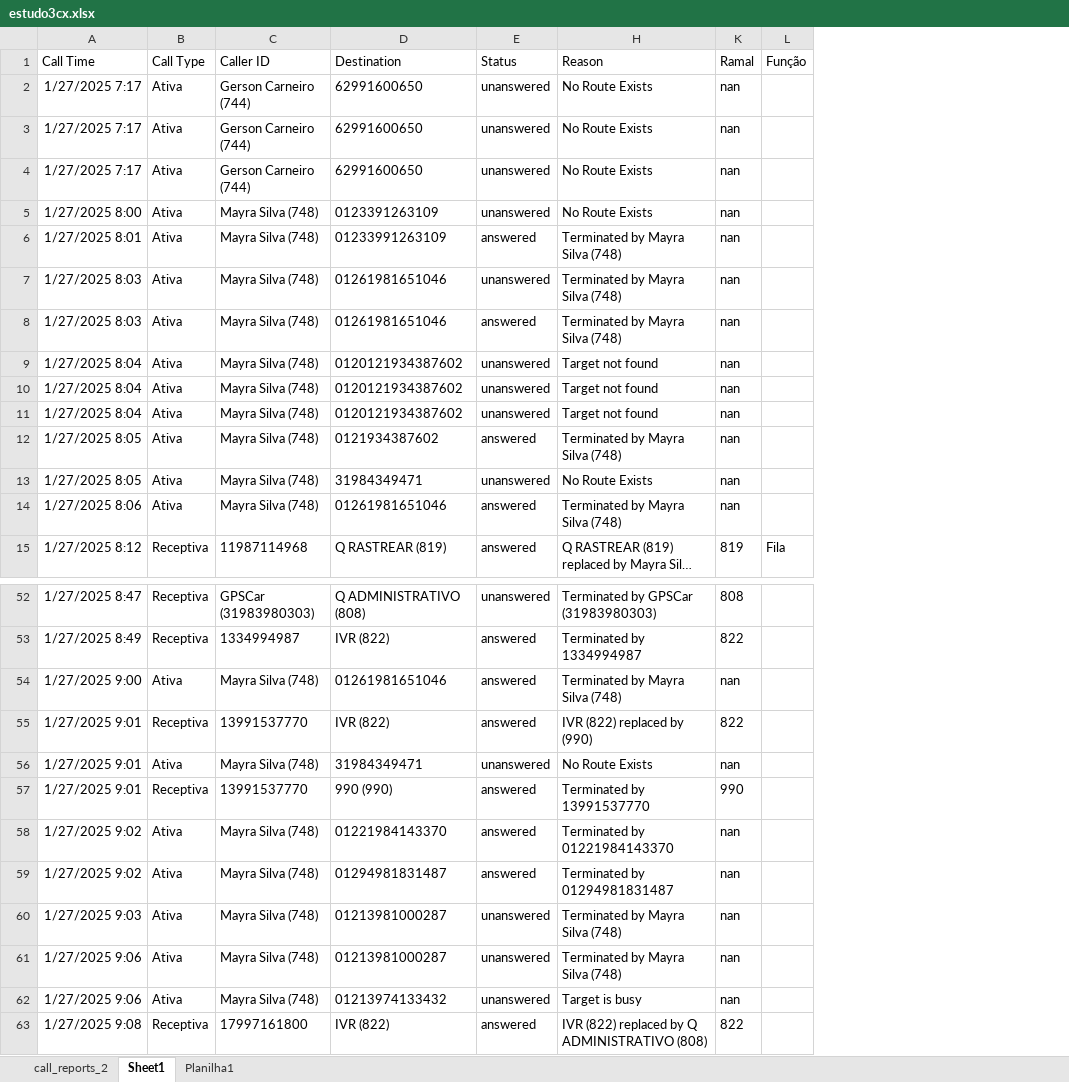
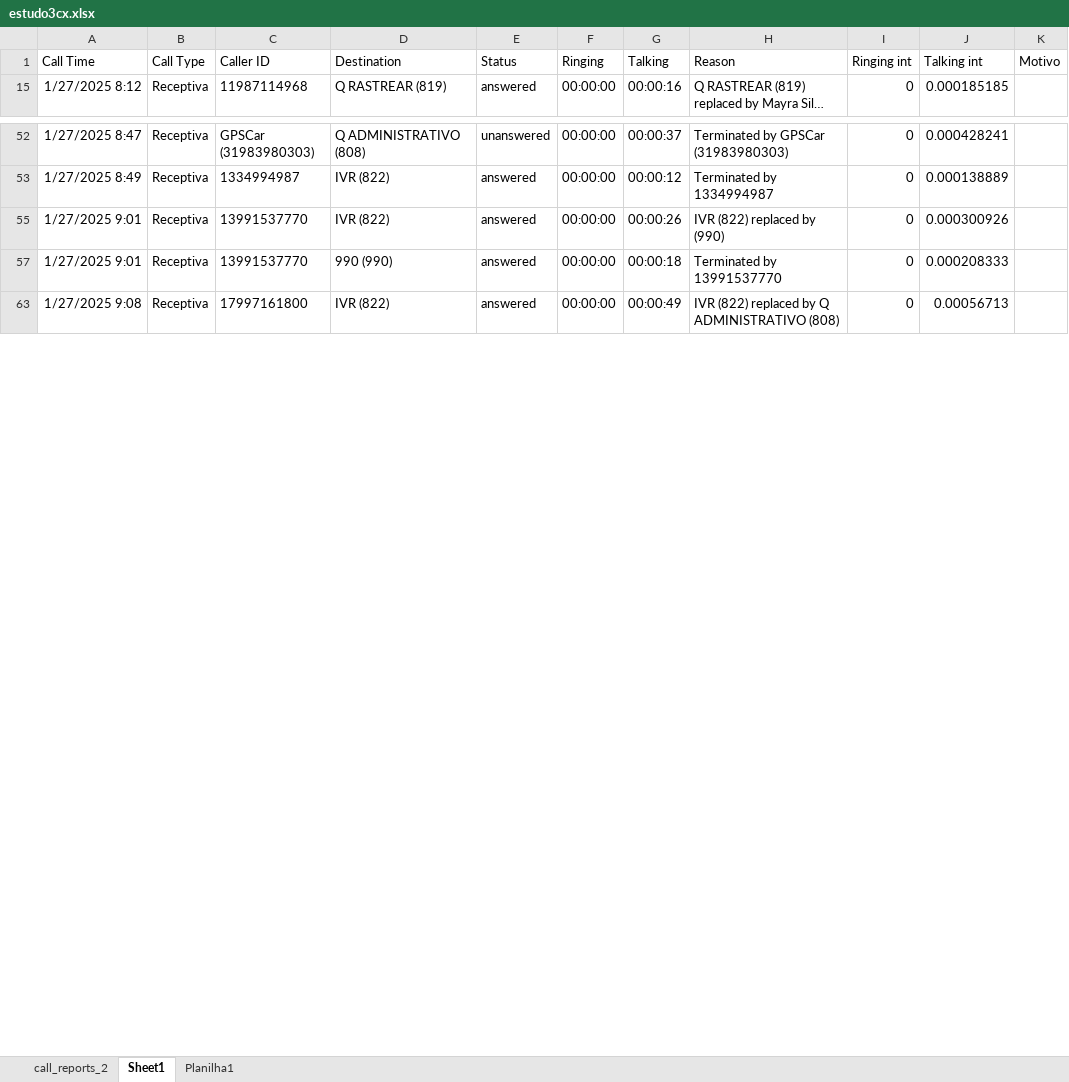
Before and after one commit to luizgdemetrio/pipeline-3cx, an Excel workbook: data/estudo3cx.xlsx, sheet Sheet1, drawn as a sheet; only a part is shown, gaps mark what is left out; long unchanged cells end in …; values as stored, in another font and other column widths than the file's, no borders; table styles not drawn; removed rows and columns are numbered as before the commit, all else as after; the diff covers the shown part only; the diff names each change by its address in the sheet, - before the commit and + after, or states it on an @@ line.

```diff
--- a/data/estudo3cx.xlsx (sheet Sheet1)
+++ b/data/estudo3cx.xlsx (sheet Sheet1)
@@ column F (Ringing) unhidden, row 15: 00:00:00; rows 52-63: all 00:00:00 @@
@@ column G (Talking) unhidden, row 15: 00:00:16; rows 52-63: 00:00:37 | 00:00:12 | 00:00:26 | 00:00:18 | 00:00:49 @@
-column K (Ramal), row 15: 819; rows 52-53: 808 | 822; row 55: 822; row 57: 990; row 63: 822
-column L (Função), row 15: Fila
@@ column I (Ringing int) unhidden, row 15: 0; rows 52-63: all 0 @@
@@ column J (Talking int) unhidden, row 15: 0.000185185; rows 52-63: 0.000428241 | 0.000138889 | 0.000300926 | 0.000208333 | 0.00056713 @@
+column K (Motivo), empty
-row 2: 1/27/2025 7:17 | Ativa | Gerson Carneiro (744) | 62991600650 | unanswered | No Route Exists | nan
-row 3: 1/27/2025 7:17 | Ativa | Gerson Carneiro (744) | 62991600650 | unanswered | No Route Exists | nan
-row 4: 1/27/2025 7:17 | Ativa | Gerson Carneiro (744) | 62991600650 | unanswered | No Route Exists | nan
-row 5: 1/27/2025 8:00 | Ativa | Mayra Silva (748) | 0123391263109 | unanswered | No Route Exists | nan
-row 6: 1/27/2025 8:01 | Ativa | Mayra Silva (748) | 01233991263109 | answered | Terminated by Mayra Silva (748) | nan
-row 7: 1/27/2025 8:03 | Ativa | Mayra Silva (748) | 01261981651046 | unanswered | Terminated by Mayra Silva (748) | nan
-row 8: 1/27/2025 8:03 | Ativa | Mayra Silva (748) | 01261981651046 | answered | Terminated by Mayra Silva (748) | nan
-row 9: 1/27/2025 8:04 | Ativa | Mayra Silva (748) | 0120121934387602 | unanswered | Target not found | nan
-row 10: 1/27/2025 8:04 | Ativa | Mayra Silva (748) | 0120121934387602 | unanswered | Target not found | nan
-row 11: 1/27/2025 8:04 | Ativa | Mayra Silva (748) | 0120121934387602 | unanswered | Target not found | nan
-row 12: 1/27/2025 8:05 | Ativa | Mayra Silva (748) | 0121934387602 | answered | Terminated by Mayra Silva (748) | nan
-row 13: 1/27/2025 8:05 | Ativa | Mayra Silva (748) | 31984349471 | unanswered | No Route Exists | nan
-row 14: 1/27/2025 8:06 | Ativa | Mayra Silva (748) | 01261981651046 | answered | Terminated by Mayra Silva (748) | nan
-row 54: 1/27/2025 9:00 | Ativa | Mayra Silva (748) | 01261981651046 | answered | Terminated by Mayra Silva (748) | nan
-row 56: 1/27/2025 9:01 | Ativa | Mayra Silva (748) | 31984349471 | unanswered | No Route Exists | nan
-row 58: 1/27/2025 9:02 | Ativa | Mayra Silva (748) | 01221984143370 | answered | Terminated by 01221984143370 | nan
-row 59: 1/27/2025 9:02 | Ativa | Mayra Silva (748) | 01294981831487 | answered | Terminated by 01294981831487 | nan
-row 60: 1/27/2025 9:03 | Ativa | Mayra Silva (748) | 01213981000287 | unanswered | Terminated by Mayra Silva (748) | nan
-row 61: 1/27/2025 9:06 | Ativa | Mayra Silva (748) | 01213981000287 | unanswered | Terminated by Mayra Silva (748) | nan
-row 62: 1/27/2025 9:06 | Ativa | Mayra Silva (748) | 01213974133432 | unanswered | Target is busy | nan
```
Also changed, not shown: 61 removed rows elsewhere in this sheet, 13 other files.
